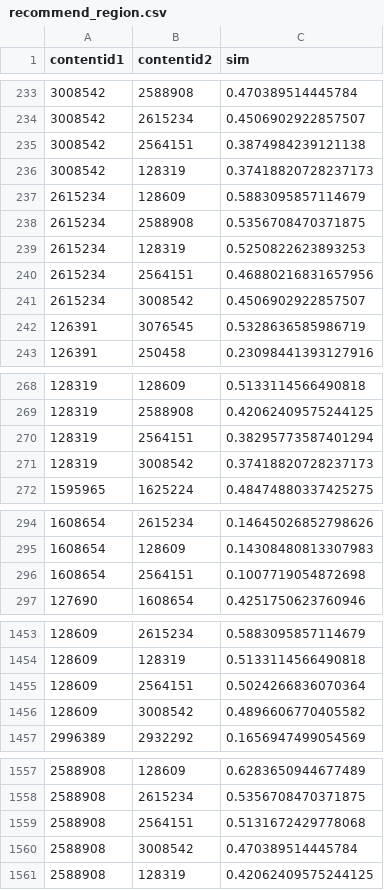
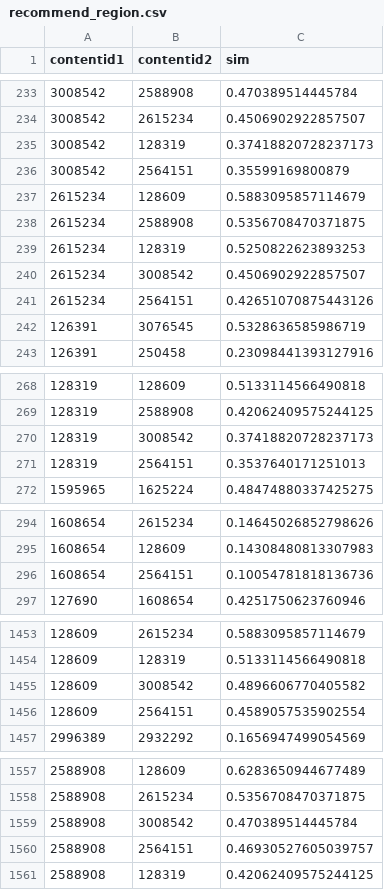
Before and after one commit to milk0621/project-jeonbuk-tour, a CSV file: datas/recommend_region.csv, drawn as a sheet; only a part is shown, gaps mark what is left out; the diff covers the shown part only.

```diff
--- a/datas/recommend_region.csv
+++ b/datas/recommend_region.csv
@@ -234,4 +234,4 @@ contentid1,contentid2,sim
 3008542,2615234,0.4506902922857507
-3008542,2564151,0.3874984239121138
 3008542,128319,0.37418820728237173
+3008542,2564151,0.35599169800879
 2615234,128609,0.5883095857114679
@@ -239,4 +239,4 @@ contentid1,contentid2,sim
 2615234,128319,0.5250822623893253
-2615234,2564151,0.46880216831657956
 2615234,3008542,0.4506902922857507
+2615234,2564151,0.42651070875443126
 126391,3076545,0.5328636585986719
@@ -269,4 +269,4 @@ contentid1,contentid2,sim
 128319,2588908,0.42062409575244125
-128319,2564151,0.38295773587401294
 128319,3008542,0.37418820728237173
+128319,2564151,0.3537640171251013
 1595965,1625224,0.48474880337425275
@@ -295,3 +295,3 @@ contentid1,contentid2,sim
 1608654,128609,0.14308480813307983
-1608654,2564151,0.1007719054872698
+1608654,2564151,0.10054781818136736
 127690,1608654,0.4251750623760946
@@ -1454,4 +1454,4 @@ contentid1,contentid2,sim
 128609,128319,0.5133114566490818
-128609,2564151,0.5024266836070364
 128609,3008542,0.4896606770405582
+128609,2564151,0.4589057535902554
 2996389,2932292,0.1656947499054569
@@ -1558,4 +1558,4 @@ contentid1,contentid2,sim
 2588908,2615234,0.5356708470371875
-2588908,2564151,0.5131672429778068
 2588908,3008542,0.470389514445784
+2588908,2564151,0.46930527605039757
 2588908,128319,0.42062409575244125
```
Also changed, not shown: 7 edited cells elsewhere in this file, 6 other files.
